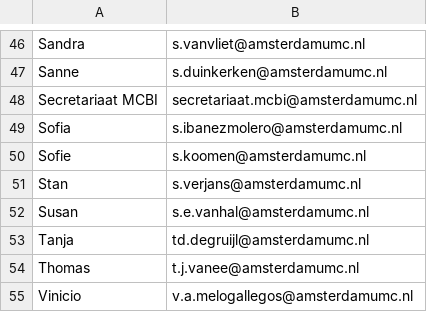
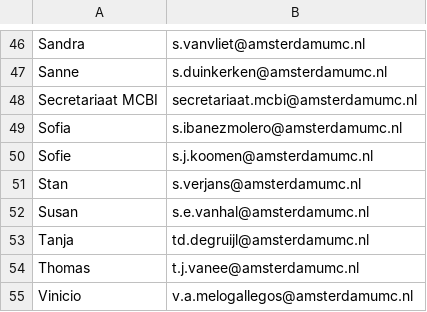
Before and after one commit to SphnixPhi135/TIschedule, a CSV file: members.csv, drawn as a sheet; only a part is shown, gaps mark what is left out.

```diff
--- a/members.csv
+++ b/members.csv
@@ -49,3 +49,3 @@ Secretariaat MCBI,secretariaat.mcbi@amsterdamumc.nl
 Sofia,s.ibanezmolero@amsterdamumc.nl
-Sofie,s.koomen@amsterdamumc.nl
+Sofie,s.j.koomen@amsterdamumc.nl
 Stan,s.verjans@amsterdamumc.nl
```
